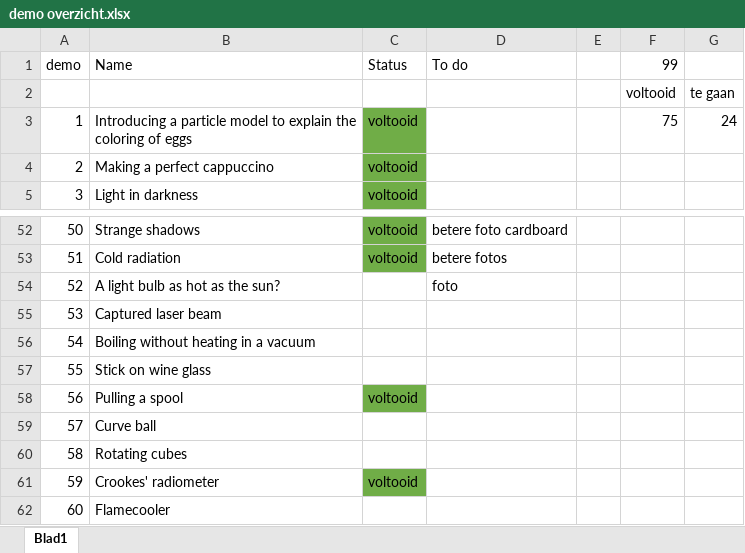
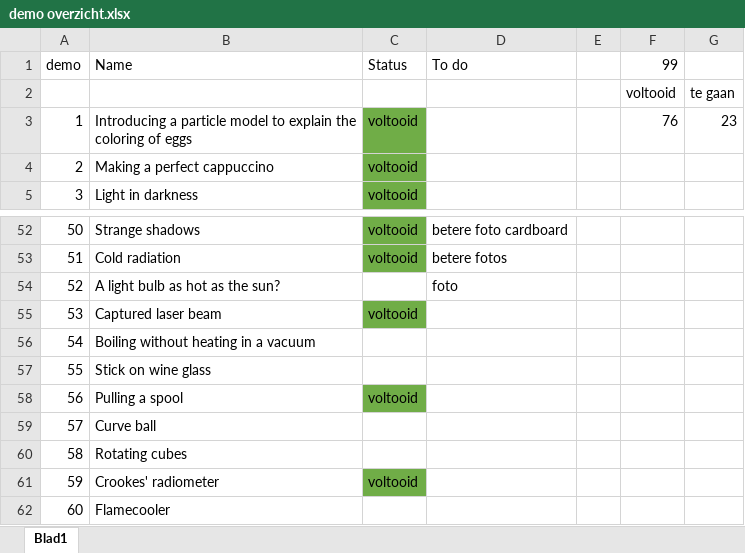
Before and after one commit to TeachBooks/Showing-Physics, an Excel workbook: demo overzicht.xlsx, sheet Blad1, drawn as a sheet; only a part is shown, gaps mark what is left out; values as stored, in another font and other column widths than the file's, no borders; the diff names each change by its address in the sheet, - before the commit and + after, or states it on an @@ line.

```diff
--- a/demo overzicht.xlsx (sheet Blad1)
+++ b/demo overzicht.xlsx (sheet Blad1)
-F3 (99): 75
+F3 (99): 76
-G3: 24
+G3: 23
-C55 (Status): (empty)
+C55 (Status): voltooid
-C55 fill: none
+C55 fill: #70AD47
```
Also changed, not shown: 6 other files.
